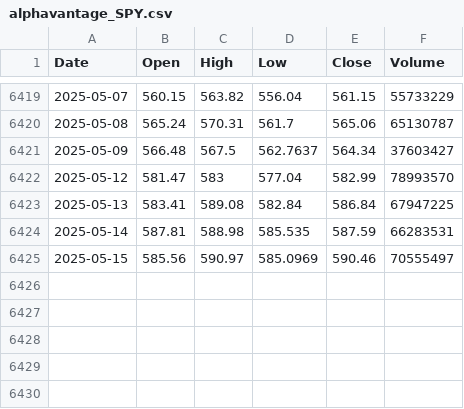
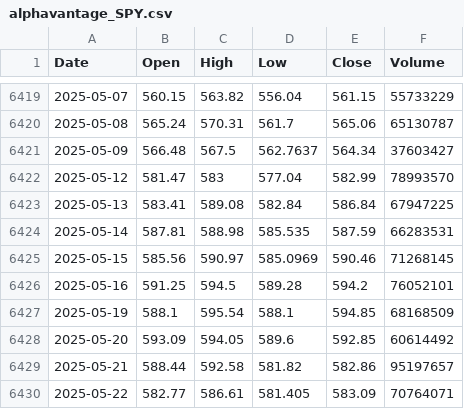
Before and after one commit to sashamarvin/James-AI-Trading-Bot, a CSV file: client/public/alphavantage_SPY.csv, drawn as a sheet; only a part is shown, gaps mark what is left out.

```diff
--- a/client/public/alphavantage_SPY.csv
+++ b/client/public/alphavantage_SPY.csv
@@ -6424,2 +6424,7 @@ Date,Open,High,Low,Close,Volume
 2025-05-14,587.81,588.98,585.535,587.59,66283531
-2025-05-15,585.56,590.97,585.0969,590.46,70555497
+2025-05-15,585.56,590.97,585.0969,590.46,71268145
+2025-05-16,591.25,594.5,589.28,594.2,76052101
+2025-05-19,588.1,595.54,588.1,594.85,68168509
+2025-05-20,593.09,594.05,589.6,592.85,60614492
+2025-05-21,588.44,592.58,581.82,582.86,95197657
+2025-05-22,582.77,586.61,581.405,583.09,70764071
```
Also changed, not shown: 15 other files.
